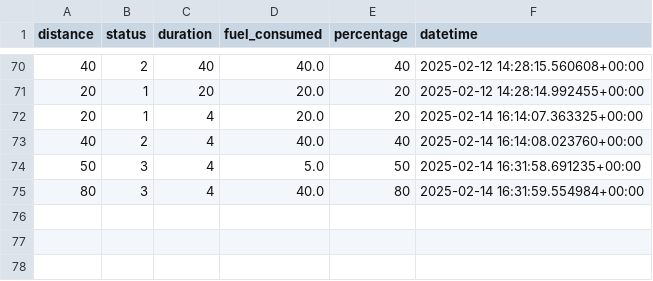
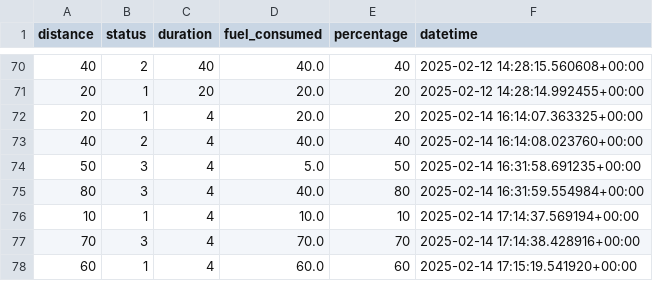
Before and after one commit to Jhimboy23/Capstone-Project, a CSV file: data.csv, drawn as a sheet; only a part is shown, gaps mark what is left out; the diff names each change by its address in the sheet, - before the commit and + after, or states it on an @@ line.

```diff
--- a/data.csv
+++ b/data.csv
+row 76: 10 | 1 | 4 | 10.0 | 10 | 2025-02-14 17:14:37.569194+00:00
+row 77: 70 | 3 | 4 | 70.0 | 70 | 2025-02-14 17:14:38.428916+00:00
+row 78: 60 | 1 | 4 | 60.0 | 60 | 2025-02-14 17:15:19.541920+00:00
```
Also changed, not shown: 1 other file.
